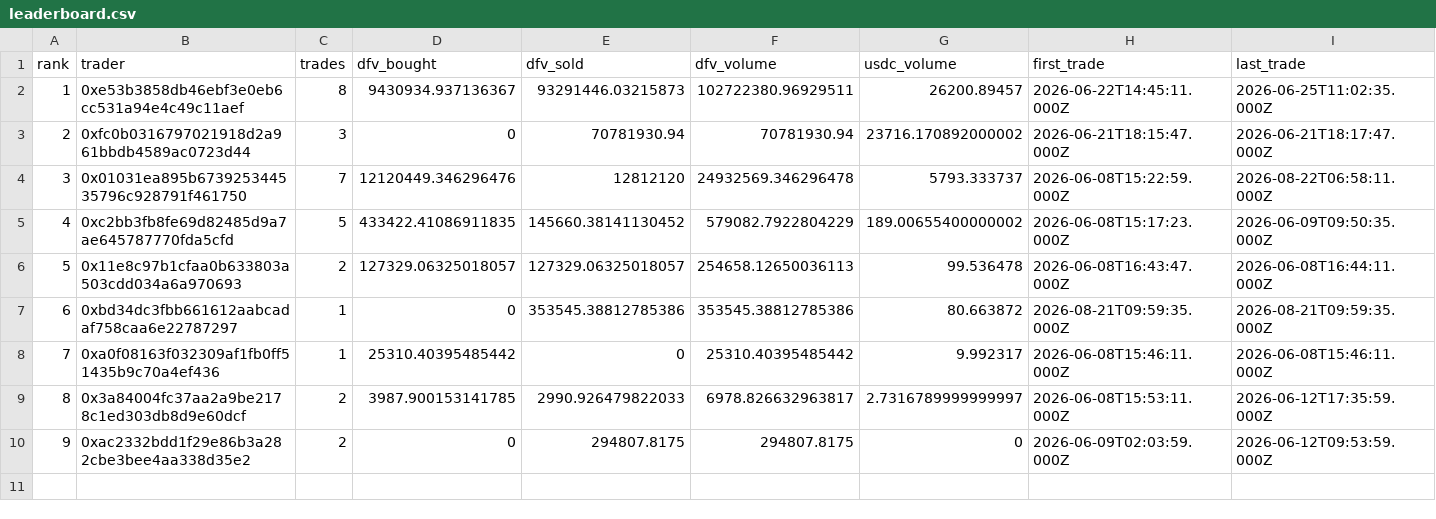
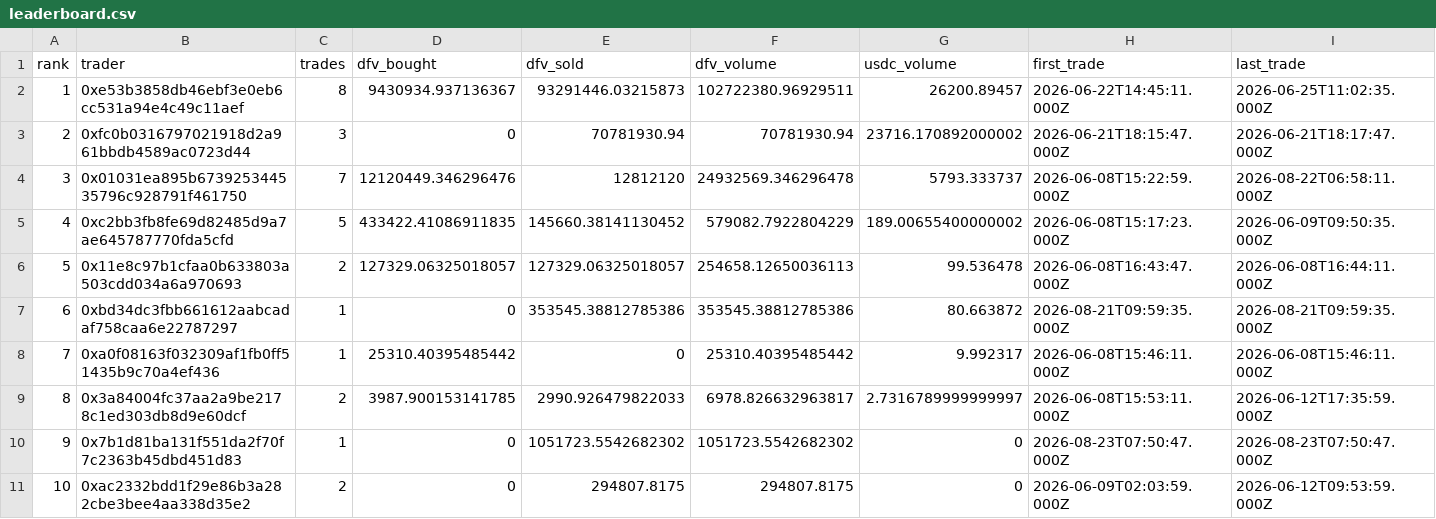
Before and after one commit to Ricosworks1/deepfuckingvalue_website, a CSV file: leaderboard/leaderboard.csv, drawn as a sheet; addresses are those after the commit; the diff names each change by its address in the sheet, - before the commit and + after, or states it on an @@ line.

```diff
--- a/leaderboard/leaderboard.csv
+++ b/leaderboard/leaderboard.csv
+row 10: 9 | 0x7b1d81ba131f551da2f70f7c2363b45dbd451d83 | 1 | 0 | 1051723.5542682302 | 1051723.5542682302 | 0 | 2026-08-23T07:50:47.000Z | 2026-08-23T07:50:47.000Z
@@ column A (rank) renumbered from row 11 down @@
```
Also changed, not shown: leaderboard/trades.csv, 4 other files.
